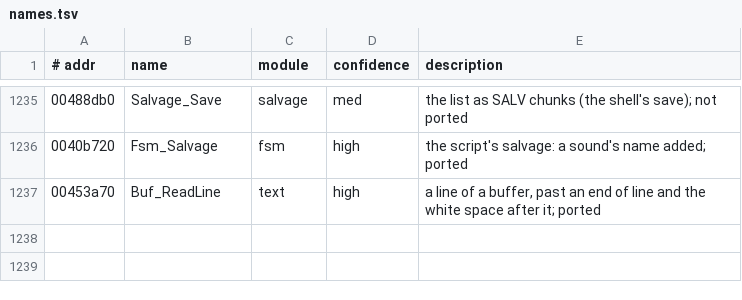
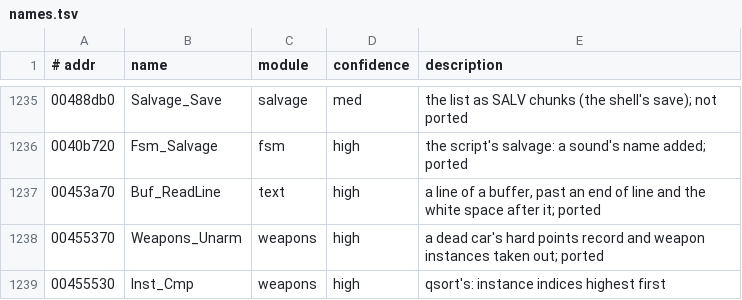
Before and after one commit to emdzej/openi76, a TSV file: tools/ghidra/names.tsv, drawn as a sheet; only a part is shown, gaps mark what is left out; the diff names each change by its address in the sheet, - before the commit and + after, or states it on an @@ line.

```diff
--- a/tools/ghidra/names.tsv
+++ b/tools/ghidra/names.tsv
+row 1238: 00455370 | Weapons_Unarm | weapons | high | a dead car's hard points record and weapon instances taken out; ported
+row 1239: 00455530 | Inst_Cmp | weapons | high | qsort's: instance indices highest first
```
Also changed, not shown: 7 other files.
